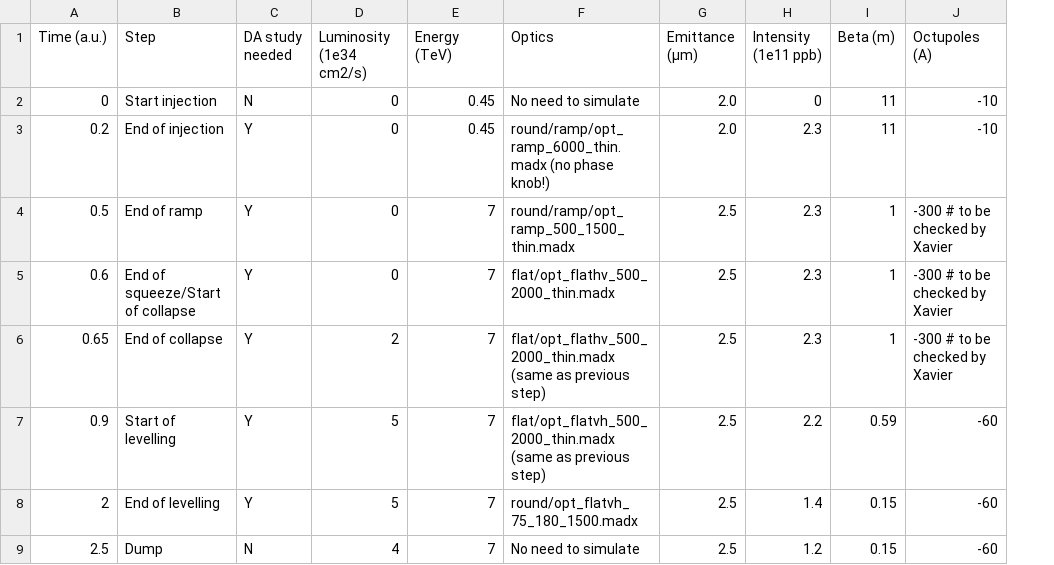
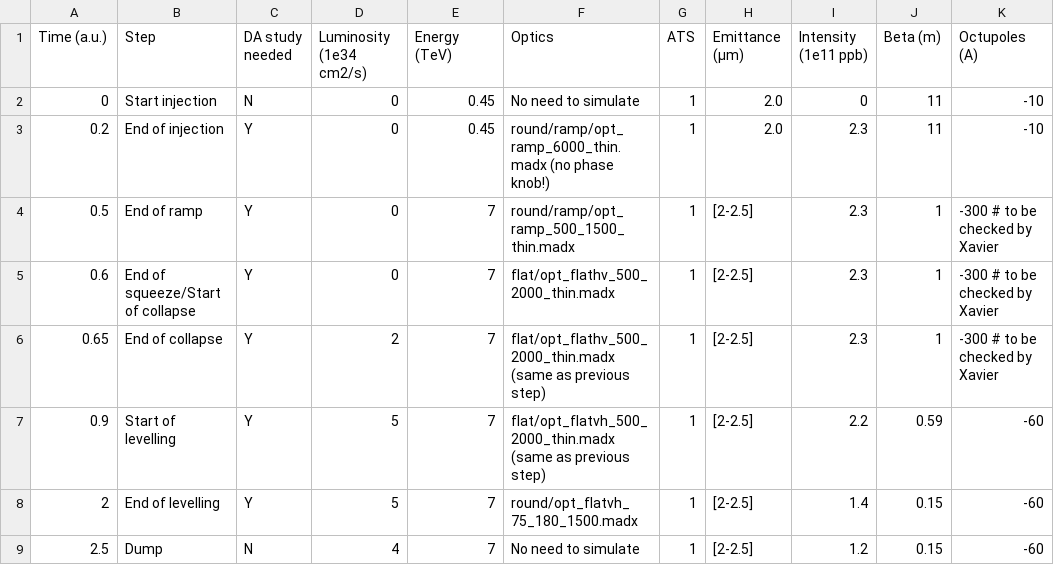
Before and after one commit to ColasDroin/DA_parametrization_run_4, a CSV file: scenarios/scenario_flat_1.csv, drawn as a sheet; only a part is shown; addresses are those after the commit; the diff names each change by its address in the sheet, - before the commit and + after, or states it on an @@ line.

Commit message:
Keep updating scenario

```diff
--- a/scenarios/scenario_flat_1.csv
+++ b/scenarios/scenario_flat_1.csv
+column G (ATS), rows 2-9: all 1
-H4:H9 (Emittance (μm)): 2.5
+H4:H9 (Emittance (μm)): [2-2.5]
```
